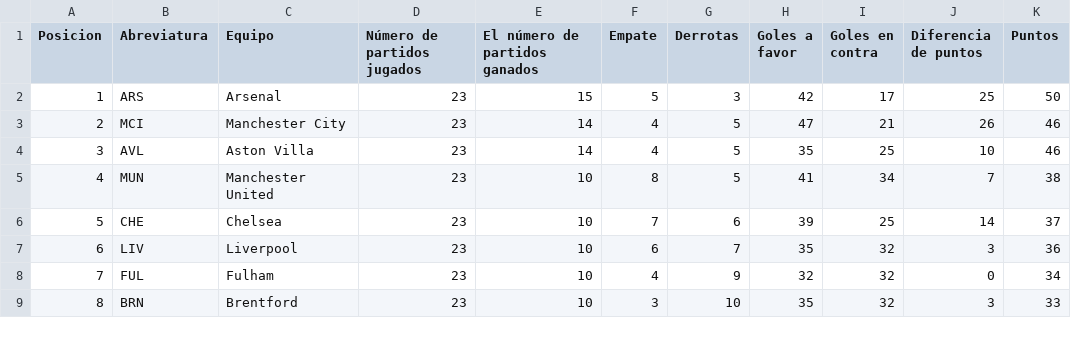
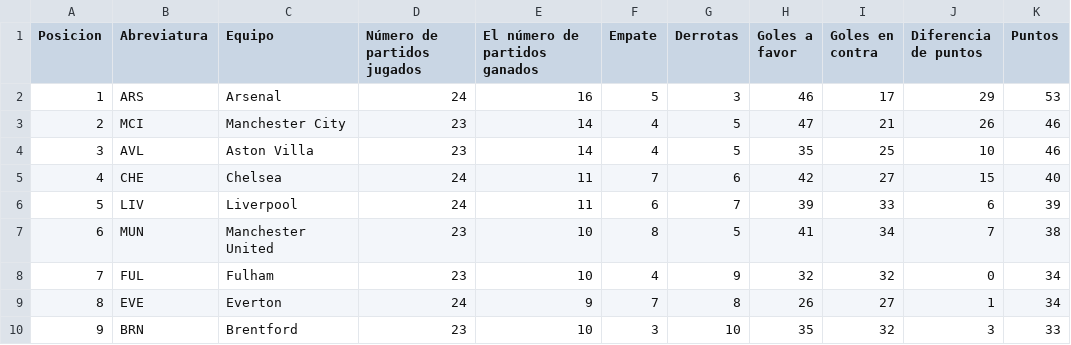
Before and after one commit to AndresPlazas19931504/scrapper-deportes-devops, a CSV file: data/premier_league_standings.csv, drawn as a sheet; only a part is shown; the diff covers the shown part only.

```diff
--- a/data/premier_league_standings.csv
+++ b/data/premier_league_standings.csv
@@ -1,9 +1,10 @@
 Posicion,Abreviatura,Equipo,Número de partidos jugados,El número de partidos ganados,Empate,Derrotas,Goles a favor,Goles en contra,Diferencia de puntos,Puntos
-1,ARS,Arsenal,23,15,5,3,42,17,25,50
+1,ARS,Arsenal,24,16,5,3,46,17,29,53
 2,MCI,Manchester City,23,14,4,5,47,21,26,46
 3,AVL,Aston Villa,23,14,4,5,35,25,10,46
-4,MUN,Manchester United,23,10,8,5,41,34,7,38
-5,CHE,Chelsea,23,10,7,6,39,25,14,37
-6,LIV,Liverpool,23,10,6,7,35,32,3,36
+4,CHE,Chelsea,24,11,7,6,42,27,15,40
+5,LIV,Liverpool,24,11,6,7,39,33,6,39
+6,MUN,Manchester United,23,10,8,5,41,34,7,38
 7,FUL,Fulham,23,10,4,9,32,32,0,34
-8,BRN,Brentford,23,10,3,10,35,32,3,33
+8,EVE,Everton,24,9,7,8,26,27,1,34
+9,BRN,Brentford,23,10,3,10,35,32,3,33
```
Also changed, not shown: 1 removed row and 36 edited cells elsewhere in this file.
